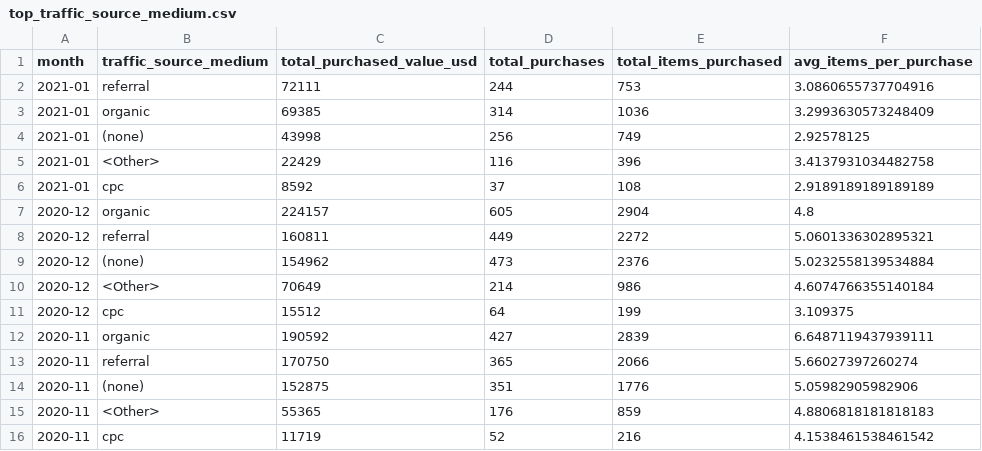
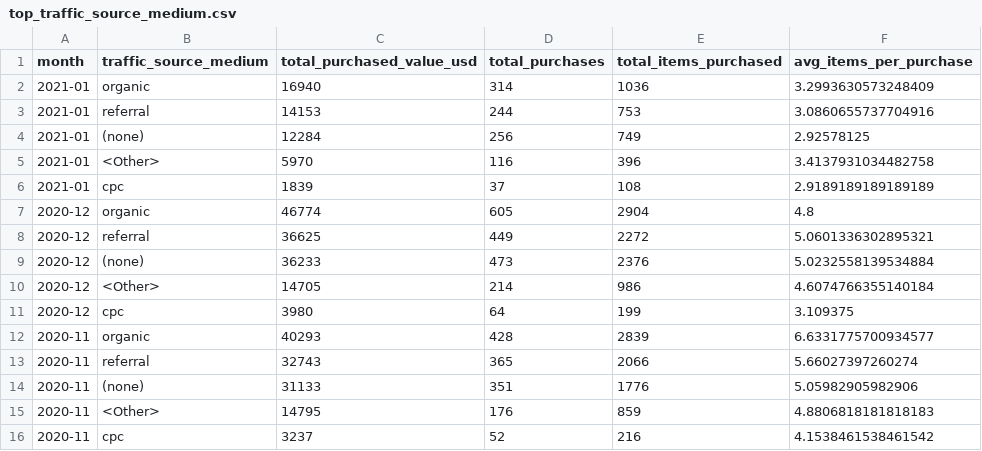
Before and after one commit to KanojiaDeepak/GA4-with-Dataform, a CSV file: output/top_traffic_source_medium.csv, drawn as a sheet.

Commit message:
updated_output

```diff
--- a/output/top_traffic_source_medium.csv
+++ b/output/top_traffic_source_medium.csv
@@ -1,16 +1,16 @@
 month,traffic_source_medium,total_purchased_value_usd,total_purchases,total_items_purchased,avg_items_per_purchase
-2021-01,referral,72111,244,753,3.0860655737704916
-2021-01,organic,69385,314,1036,3.2993630573248409
-2021-01,(none),43998,256,749,2.92578125
-2021-01,<Other>,22429,116,396,3.4137931034482758
-2021-01,cpc,8592,37,108,2.9189189189189189
-2020-12,organic,224157,605,2904,4.8
-2020-12,referral,160811,449,2272,5.0601336302895321
-2020-12,(none),154962,473,2376,5.0232558139534884
-2020-12,<Other>,70649,214,986,4.6074766355140184
-2020-12,cpc,15512,64,199,3.109375
-2020-11,organic,190592,427,2839,6.6487119437939111
-2020-11,referral,170750,365,2066,5.66027397260274
-2020-11,(none),152875,351,1776,5.05982905982906
-2020-11,<Other>,55365,176,859,4.8806818181818183
-2020-11,cpc,11719,52,216,4.1538461538461542
+2021-01,organic,16940,314,1036,3.2993630573248409
+2021-01,referral,14153,244,753,3.0860655737704916
+2021-01,(none),12284,256,749,2.92578125
+2021-01,<Other>,5970,116,396,3.4137931034482758
+2021-01,cpc,1839,37,108,2.9189189189189189
+2020-12,organic,46774,605,2904,4.8
+2020-12,referral,36625,449,2272,5.0601336302895321
+2020-12,(none),36233,473,2376,5.0232558139534884
+2020-12,<Other>,14705,214,986,4.6074766355140184
+2020-12,cpc,3980,64,199,3.109375
+2020-11,organic,40293,428,2839,6.6331775700934577
+2020-11,referral,32743,365,2066,5.66027397260274
+2020-11,(none),31133,351,1776,5.05982905982906
+2020-11,<Other>,14795,176,859,4.8806818181818183
+2020-11,cpc,3237,52,216,4.1538461538461542
```
